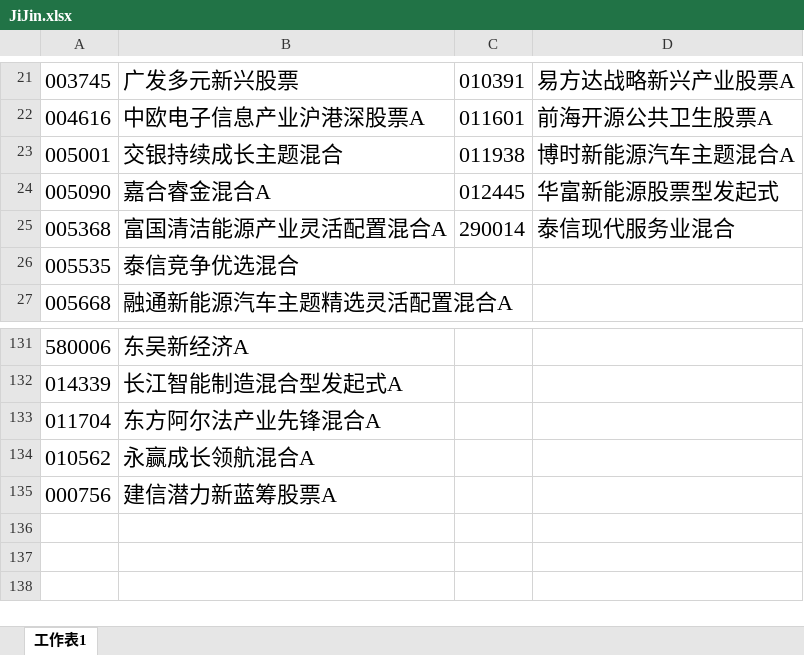
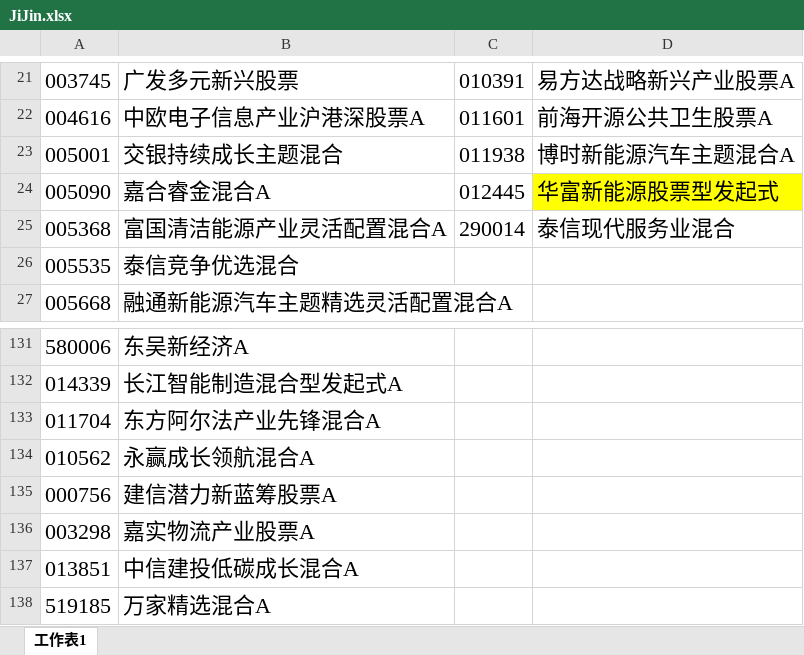
Before and after one commit to lijiadashaoye/jijin, an Excel workbook: JiJin.xlsx, sheet 工作表1, drawn as a sheet; only a part is shown, gaps mark what is left out; values as stored, in another font and other column widths than the file's, no borders; the diff names each change by its address in the sheet, - before the commit and + after, or states it on an @@ line.

```diff
--- a/JiJin.xlsx (sheet 工作表1)
+++ b/JiJin.xlsx (sheet 工作表1)
-D24 fill: none
+D24 fill: #FFFF00
+row 136: 003298 | 嘉实物流产业股票A
+row 137: 013851 | 中信建投低碳成长混合A
+row 138: 519185 | 万家精选混合A
```
Also changed, not shown: 4 other files.
